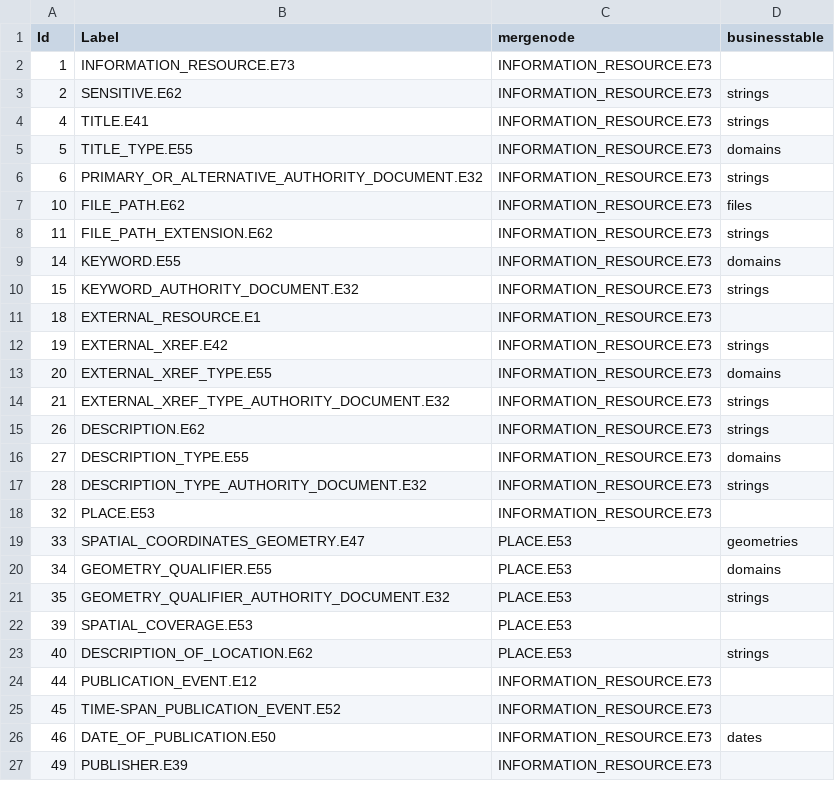
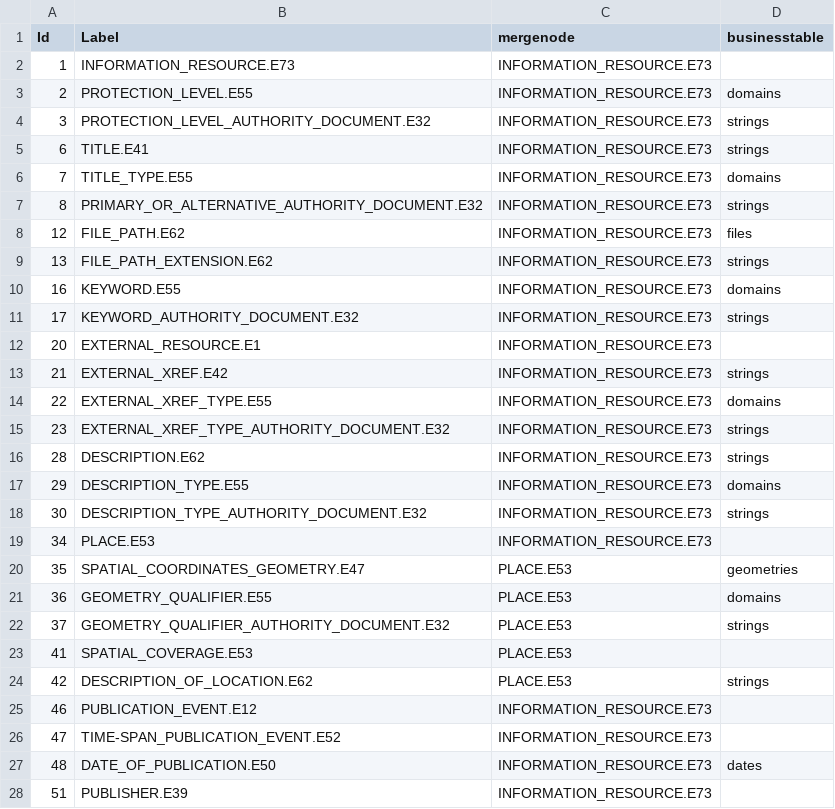
Before and after one commit to legiongis/afrh, a CSV file: afrh/source_data/resource_graphs/INFORMATION_RESOURCE.E73_nodes.csv, drawn as a sheet; only a part is shown; the diff covers the shown part only.

Commit message:
change sensitivity nodes into a domain with concepts

```diff
--- a/afrh/source_data/resource_graphs/INFORMATION_RESOURCE.E73_nodes.csv
+++ b/afrh/source_data/resource_graphs/INFORMATION_RESOURCE.E73_nodes.csv
@@ -2,26 +2,27 @@ Id,Label,mergenode,businesstable
 1,INFORMATION_RESOURCE.E73,INFORMATION_RESOURCE.E73,
-2,SENSITIVE.E62,INFORMATION_RESOURCE.E73,strings
-4,TITLE.E41,INFORMATION_RESOURCE.E73,strings
-5,TITLE_TYPE.E55,INFORMATION_RESOURCE.E73,domains
-6,PRIMARY_OR_ALTERNATIVE_AUTHORITY_DOCUMENT.E32,INFORMATION_RESOURCE.E73,strings
-10,FILE_PATH.E62,INFORMATION_RESOURCE.E73,files
-11,FILE_PATH_EXTENSION.E62,INFORMATION_RESOURCE.E73,strings
-14,KEYWORD.E55,INFORMATION_RESOURCE.E73,domains
-15,KEYWORD_AUTHORITY_DOCUMENT.E32,INFORMATION_RESOURCE.E73,strings
-18,EXTERNAL_RESOURCE.E1,INFORMATION_RESOURCE.E73,
-19,EXTERNAL_XREF.E42,INFORMATION_RESOURCE.E73,strings
-20,EXTERNAL_XREF_TYPE.E55,INFORMATION_RESOURCE.E73,domains
-21,EXTERNAL_XREF_TYPE_AUTHORITY_DOCUMENT.E32,INFORMATION_RESOURCE.E73,strings
-26,DESCRIPTION.E62,INFORMATION_RESOURCE.E73,strings
-27,DESCRIPTION_TYPE.E55,INFORMATION_RESOURCE.E73,domains
-28,DESCRIPTION_TYPE_AUTHORITY_DOCUMENT.E32,INFORMATION_RESOURCE.E73,strings
-32,PLACE.E53,INFORMATION_RESOURCE.E73,
-33,SPATIAL_COORDINATES_GEOMETRY.E47,PLACE.E53,geometries
-34,GEOMETRY_QUALIFIER.E55,PLACE.E53,domains
-35,GEOMETRY_QUALIFIER_AUTHORITY_DOCUMENT.E32,PLACE.E53,strings
-39,SPATIAL_COVERAGE.E53,PLACE.E53,
-40,DESCRIPTION_OF_LOCATION.E62,PLACE.E53,strings
-44,PUBLICATION_EVENT.E12,INFORMATION_RESOURCE.E73,
-45,TIME-SPAN_PUBLICATION_EVENT.E52,INFORMATION_RESOURCE.E73,
-46,DATE_OF_PUBLICATION.E50,INFORMATION_RESOURCE.E73,dates
-49,PUBLISHER.E39,INFORMATION_RESOURCE.E73,
+2,PROTECTION_LEVEL.E55,INFORMATION_RESOURCE.E73,domains
+3,PROTECTION_LEVEL_AUTHORITY_DOCUMENT.E32,INFORMATION_RESOURCE.E73,strings
+6,TITLE.E41,INFORMATION_RESOURCE.E73,strings
+7,TITLE_TYPE.E55,INFORMATION_RESOURCE.E73,domains
+8,PRIMARY_OR_ALTERNATIVE_AUTHORITY_DOCUMENT.E32,INFORMATION_RESOURCE.E73,strings
+12,FILE_PATH.E62,INFORMATION_RESOURCE.E73,files
+13,FILE_PATH_EXTENSION.E62,INFORMATION_RESOURCE.E73,strings
+16,KEYWORD.E55,INFORMATION_RESOURCE.E73,domains
+17,KEYWORD_AUTHORITY_DOCUMENT.E32,INFORMATION_RESOURCE.E73,strings
+20,EXTERNAL_RESOURCE.E1,INFORMATION_RESOURCE.E73,
+21,EXTERNAL_XREF.E42,INFORMATION_RESOURCE.E73,strings
+22,EXTERNAL_XREF_TYPE.E55,INFORMATION_RESOURCE.E73,domains
+23,EXTERNAL_XREF_TYPE_AUTHORITY_DOCUMENT.E32,INFORMATION_RESOURCE.E73,strings
+28,DESCRIPTION.E62,INFORMATION_RESOURCE.E73,strings
+29,DESCRIPTION_TYPE.E55,INFORMATION_RESOURCE.E73,domains
+30,DESCRIPTION_TYPE_AUTHORITY_DOCUMENT.E32,INFORMATION_RESOURCE.E73,strings
+34,PLACE.E53,INFORMATION_RESOURCE.E73,
+35,SPATIAL_COORDINATES_GEOMETRY.E47,PLACE.E53,geometries
+36,GEOMETRY_QUALIFIER.E55,PLACE.E53,domains
+37,GEOMETRY_QUALIFIER_AUTHORITY_DOCUMENT.E32,PLACE.E53,strings
+41,SPATIAL_COVERAGE.E53,PLACE.E53,
+42,DESCRIPTION_OF_LOCATION.E62,PLACE.E53,strings
+46,PUBLICATION_EVENT.E12,INFORMATION_RESOURCE.E73,
+47,TIME-SPAN_PUBLICATION_EVENT.E52,INFORMATION_RESOURCE.E73,
+48,DATE_OF_PUBLICATION.E50,INFORMATION_RESOURCE.E73,dates
+51,PUBLISHER.E39,INFORMATION_RESOURCE.E73,
```
Also changed, not shown: 6 added rows, 6 removed rows and 24 edited cells elsewhere in this file, afrh/source_data/concepts/authority_files/ENTITY_TYPE_X_ADOC.csv, afrh/source_data/resource_graphs/INFORMATION_RESOURCE.E73_edges.csv, 2 other files.
